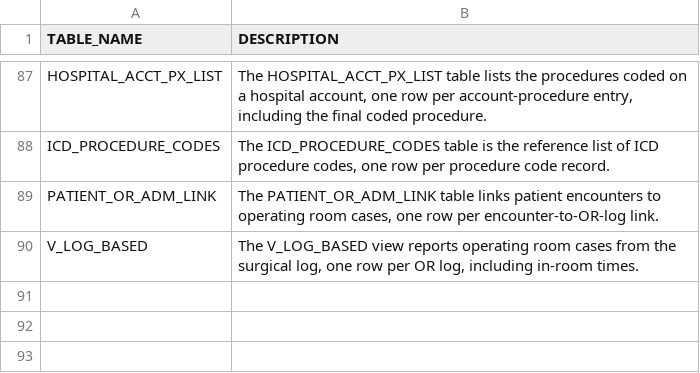
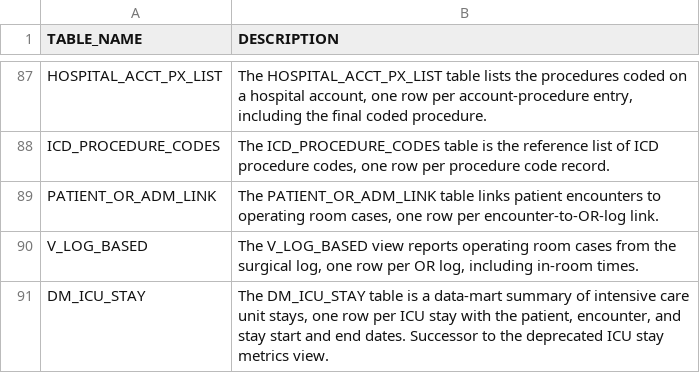
Before and after one commit to sunnyzhengai/sql-query-agent, a CSV file: data/synthetic/dict_tables.csv, drawn as a sheet; only a part is shown, gaps mark what is left out; the diff names each change by its address in the sheet, - before the commit and + after, or states it on an @@ line.

```diff
--- a/data/synthetic/dict_tables.csv
+++ b/data/synthetic/dict_tables.csv
+row 91: DM_ICU_STAY | The DM_ICU_STAY table is a data-mart summary of intensive care unit stays, one row per ICU stay with the patient, encounter, and stay start and end dates. Successor to the deprecated ICU stay metrics view.
```
Also changed, not shown: data/synthetic/dict_columns.csv, 27 other files.
